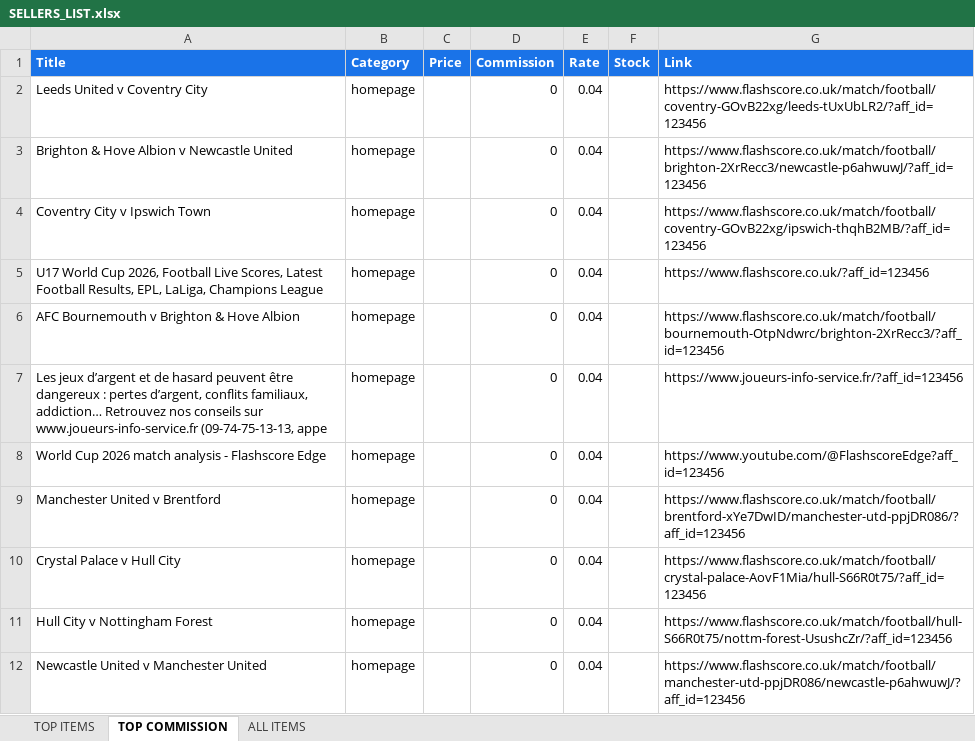
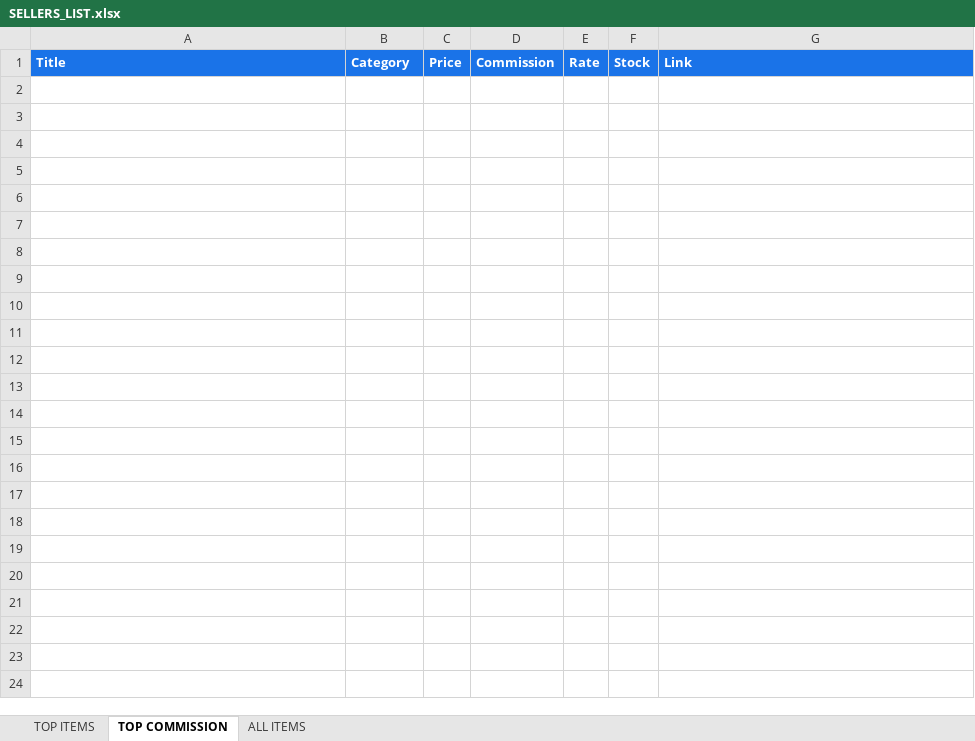
Before and after one commit to princehumphrey740-wq/deals, an Excel workbook: SELLERS_LIST.xlsx, sheet TOP COMMISSION, drawn as a sheet; values as stored, in another font and other column widths than the file's, no borders; the diff names each change by its address in the sheet, - before the commit and + after, or states it on an @@ line.

Commit message:
Update SELLERS_LIST.xlsx - 27 Nov 2026 03:15

```diff
--- a/SELLERS_LIST.xlsx (sheet TOP COMMISSION)
+++ b/SELLERS_LIST.xlsx (sheet TOP COMMISSION)
-row 2: Leeds United v Coventry City | homepage |  | 0 | 0.04 |  | https://www.flashscore.co.uk/match/football/coventry-GOvB22xg/leeds-tUxUbLR2/?aff_id=123456
-row 3: Brighton & Hove Albion v Newcastle United | homepage |  | 0 | 0.04 |  | https://www.flashscore.co.uk/match/football/brighton-2XrRecc3/newcastle-p6ahwuwJ/?aff_id=123456
-row 4: Coventry City v Ipswich Town | homepage |  | 0 | 0.04 |  | https://www.flashscore.co.uk/match/football/coventry-GOvB22xg/ipswich-thqhB2MB/?aff_id=123456
-row 5: U17 World Cup 2026, Football Live Scores, Latest Football Results, EPL, LaLiga, Champions League | homepage |  | 0 | 0.04 |  | https://www.flashscore.co.uk/?aff_id=123456
-row 6: AFC Bournemouth v Brighton & Hove Albion | homepage |  | 0 | 0.04 |  | https://www.flashscore.co.uk/match/football/bournemouth-OtpNdwrc/brighton-2XrRecc3/?aff_id=123456
-row 7: Les jeux d’argent et de hasard peuvent être dangereux : pertes d’argent, conflits familiaux, addiction… Retrouvez nos conseils sur www.joueurs-info-service.fr (09-74-75-13-13, appe | homepage |  | 0 | 0.04 |  | https://www.joueurs-info-service.fr/?aff_id=123456
-row 8: World Cup 2026 match analysis - Flashscore Edge | homepage |  | 0 | 0.04 |  | https://www.youtube.com/@FlashscoreEdge?aff_id=123456
-row 9: Manchester United v Brentford | homepage |  | 0 | 0.04 |  | https://www.flashscore.co.uk/match/football/brentford-xYe7DwID/manchester-utd-ppjDR086/?aff_id=123456
-row 10: Crystal Palace v Hull City | homepage |  | 0 | 0.04 |  | https://www.flashscore.co.uk/match/football/crystal-palace-AovF1Mia/hull-S66R0t75/?aff_id=123456
-row 11: Hull City v Nottingham Forest | homepage |  | 0 | 0.04 |  | https://www.flashscore.co.uk/match/football/hull-S66R0t75/nottm-forest-UsushcZr/?aff_id=123456
-row 12: Newcastle United v Manchester United | homepage |  | 0 | 0.04 |  | https://www.flashscore.co.uk/match/football/manchester-utd-ppjDR086/newcastle-p6ahwuwJ/?aff_id=123456
```
Also changed, not shown: sheet ALL ITEMS.
